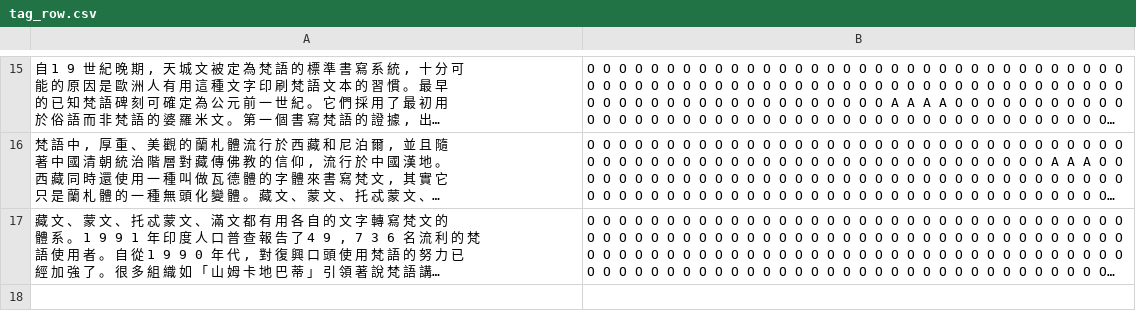
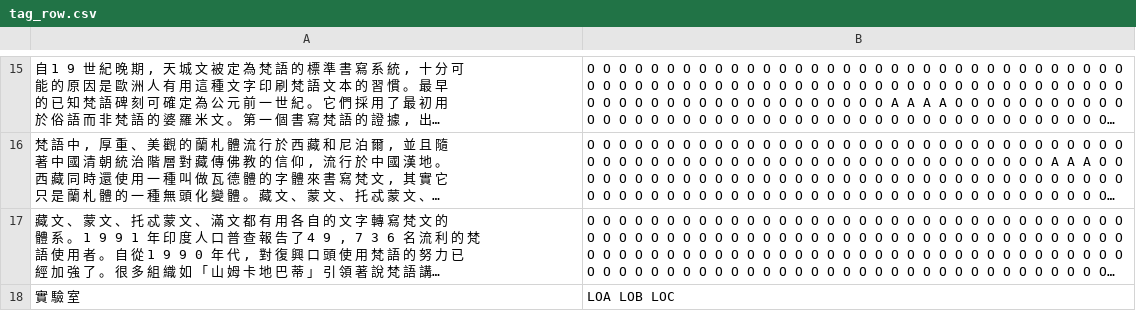
Before and after one commit to voidful/TFkit, a CSV file: tfkit/demo_data/tag_row.csv, drawn as a sheet; only a part is shown, gaps mark what is left out; long unchanged cells end in …; the diff names each change by its address in the sheet, - before the commit and + after, or states it on an @@ line.

```diff
--- a/tfkit/demo_data/tag_row.csv
+++ b/tfkit/demo_data/tag_row.csv
+row 18: 實 驗 室 | LOA LOB LOC
```
Also changed, not shown: 6 other files.
